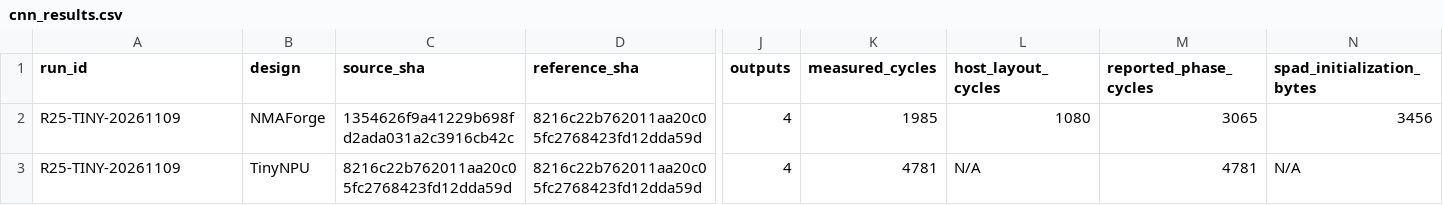
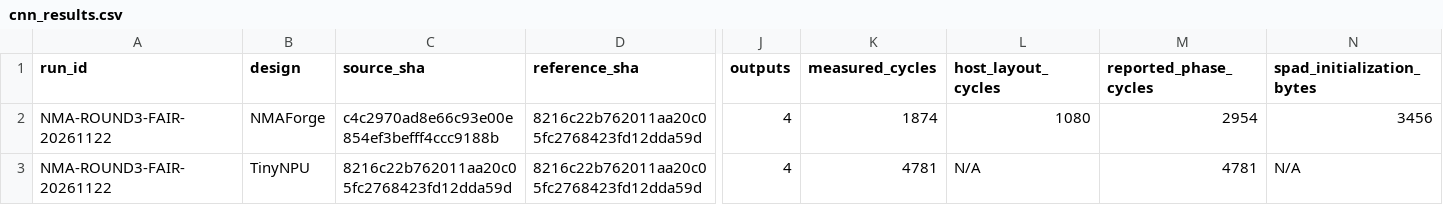
Before and after one commit to cwu766485-ctrl/NMAForge, a CSV file: benchmark/tinynpu/cnn_results.csv, drawn as a sheet; only a part is shown, gaps mark what is left out; the diff names each change by its address in the sheet, - before the commit and + after, or states it on an @@ line.

```diff
--- a/benchmark/tinynpu/cnn_results.csv
+++ b/benchmark/tinynpu/cnn_results.csv
-A2:A3 (run_id): R25-TINY-20261109
+A2:A3 (run_id): NMA-ROUND3-FAIR-20261122
-C2 (source_sha): 1354626f9a41229b698fd2ada031a2c3916cb42c
+C2 (source_sha): c4c2970ad8e66c93e00e854ef3befff4ccc9188b
-K2 (measured_cycles): 1985
+K2 (measured_cycles): 1874
-M2 (reported_phase_cycles): 3065
+M2 (reported_phase_cycles): 2954
```
Also changed, not shown: benchmark/tinynpu/gemm_results.csv, 3 other files.
